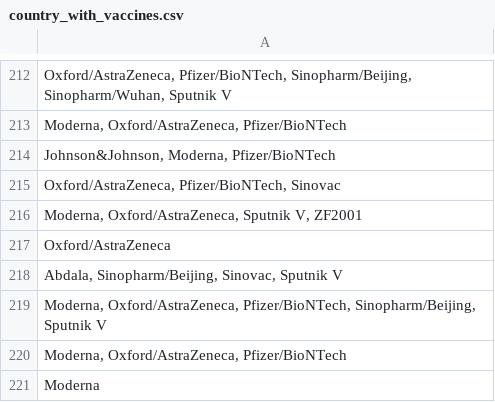
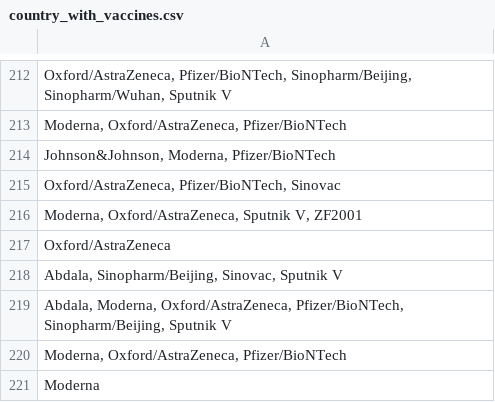
Before and after one commit to tanduy2407/Covid-19, a CSV file: data/country_with_vaccines.csv, drawn as a sheet; only a part is shown, gaps mark what is left out.

```diff
--- a/data/country_with_vaccines.csv
+++ b/data/country_with_vaccines.csv
@@ -218,3 +218,3 @@ Oxford/AstraZeneca
 "Abdala, Sinopharm/Beijing, Sinovac, Sputnik V"
-"Moderna, Oxford/AstraZeneca, Pfizer/BioNTech, Sinopharm/Beijing, Sputnik V"
+"Abdala, Moderna, Oxford/AstraZeneca, Pfizer/BioNTech, Sinopharm/Beijing, Sputnik V"
 "Moderna, Oxford/AstraZeneca, Pfizer/BioNTech"
```
Also changed, not shown: 3 other files.
